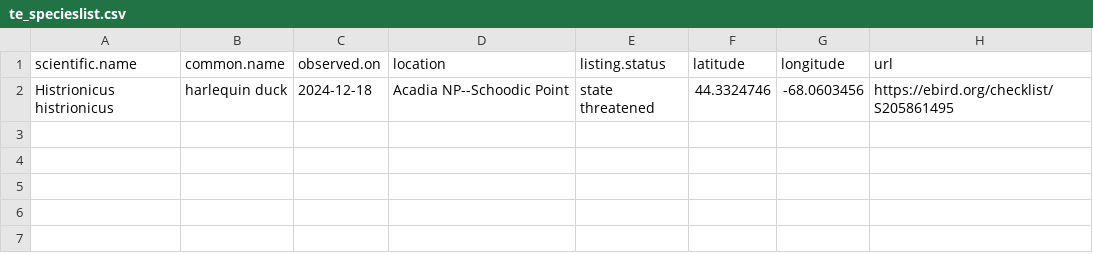
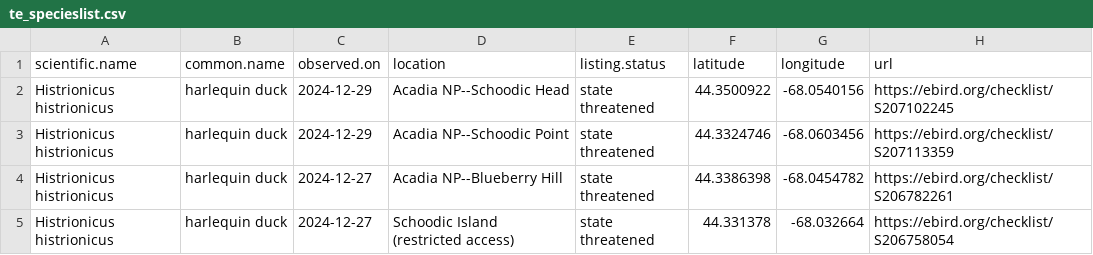
Before and after one commit to Kylelima21/ANP_managers_report, a CSV file: email_alerts/outputs/te_specieslist.csv, drawn as a sheet.

```diff
--- a/email_alerts/outputs/te_specieslist.csv
+++ b/email_alerts/outputs/te_specieslist.csv
@@ -1,2 +1,5 @@
 "scientific.name","common.name","observed.on","location","listing.status","latitude","longitude","url"
-"Histrionicus histrionicus","harlequin duck",2024-12-18,"Acadia NP--Schoodic Point","state threatened",44.3324746,-68.0603456,"https://ebird.org/checklist/S205861495"
+"Histrionicus histrionicus","harlequin duck",2024-12-29,"Acadia NP--Schoodic Head","state threatened",44.3500922,-68.0540156,"https://ebird.org/checklist/S207102245"
+"Histrionicus histrionicus","harlequin duck",2024-12-29,"Acadia NP--Schoodic Point","state threatened",44.3324746,-68.0603456,"https://ebird.org/checklist/S207113359"
+"Histrionicus histrionicus","harlequin duck",2024-12-27,"Acadia NP--Blueberry Hill","state threatened",44.3386398,-68.0454782,"https://ebird.org/checklist/S206782261"
+"Histrionicus histrionicus","harlequin duck",2024-12-27,"Schoodic Island (restricted access)","state threatened",44.331378,-68.032664,"https://ebird.org/checklist/S206758054"
```
Also changed, not shown: 3 other files.
